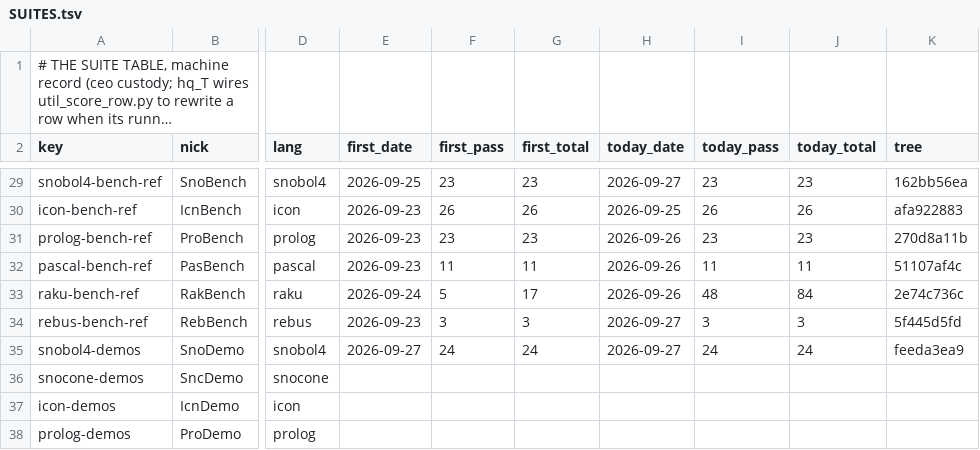
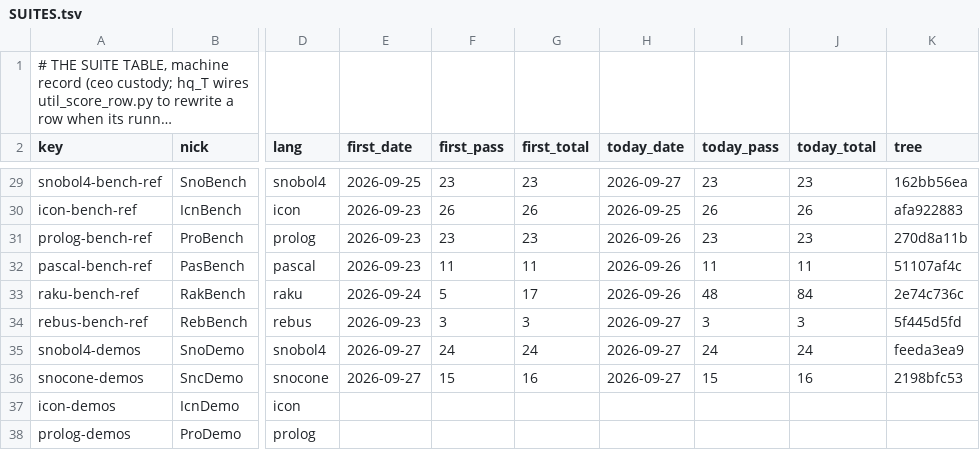
Before and after one commit to snobol4ever/.github, a TSV file: SUITES.tsv, drawn as a sheet; only a part is shown, gaps mark what is left out; long unchanged cells end in …; the diff names each change by its address in the sheet, - before the commit and + after, or states it on an @@ line.

```diff
--- a/SUITES.tsv
+++ b/SUITES.tsv
-E36 (first_date): (empty)
+E36 (first_date): 2026-09-27
-F36 (first_pass): (empty)
+F36 (first_pass): 15
-G36 (first_total): (empty)
+G36 (first_total): 16
-H36 (today_date): (empty)
+H36 (today_date): 2026-09-27
-I36 (today_pass): (empty)
+I36 (today_pass): 15
-J36 (today_total): (empty)
+J36 (today_total): 16
-K36 (tree): (empty)
+K36 (tree): 2198bfc53
```
Also changed, not shown: board-lines/2026-09-27-hq_snocone.tsv, 1 other file.
